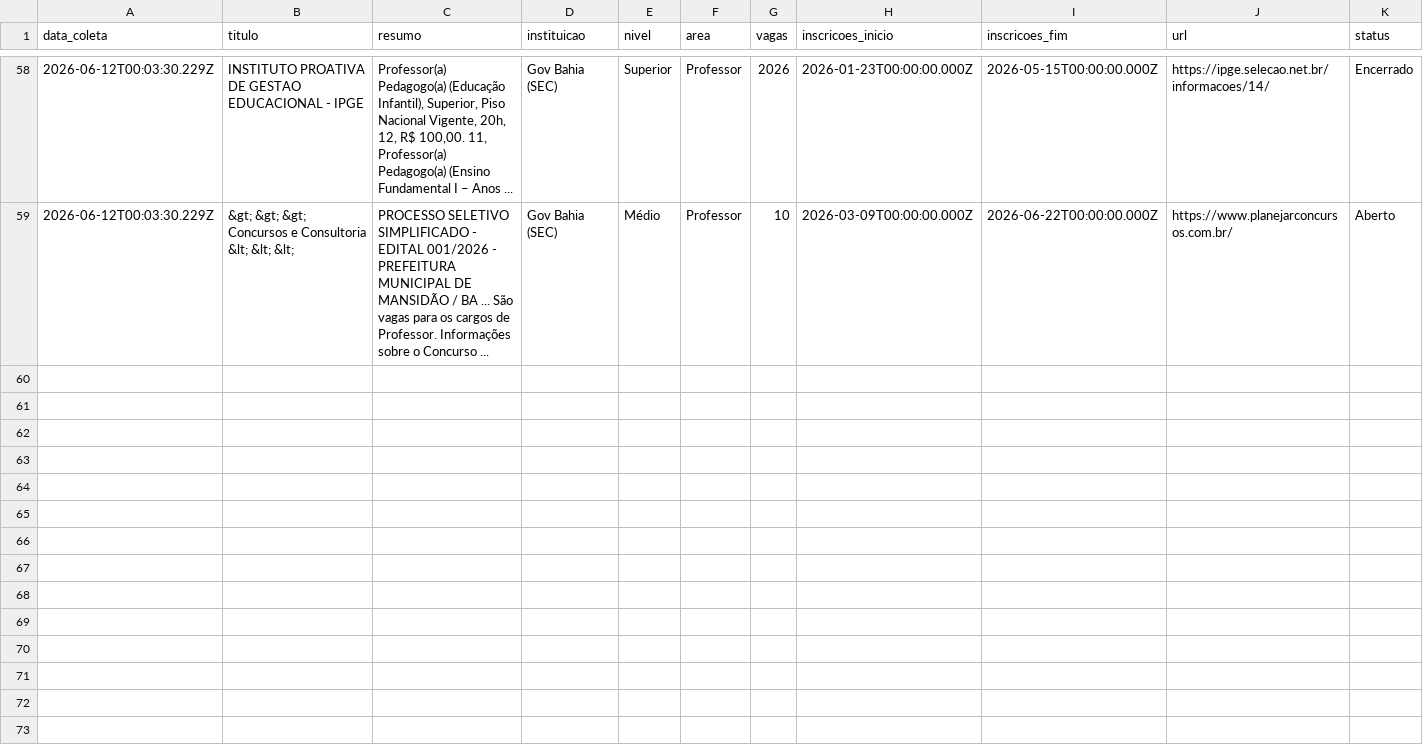
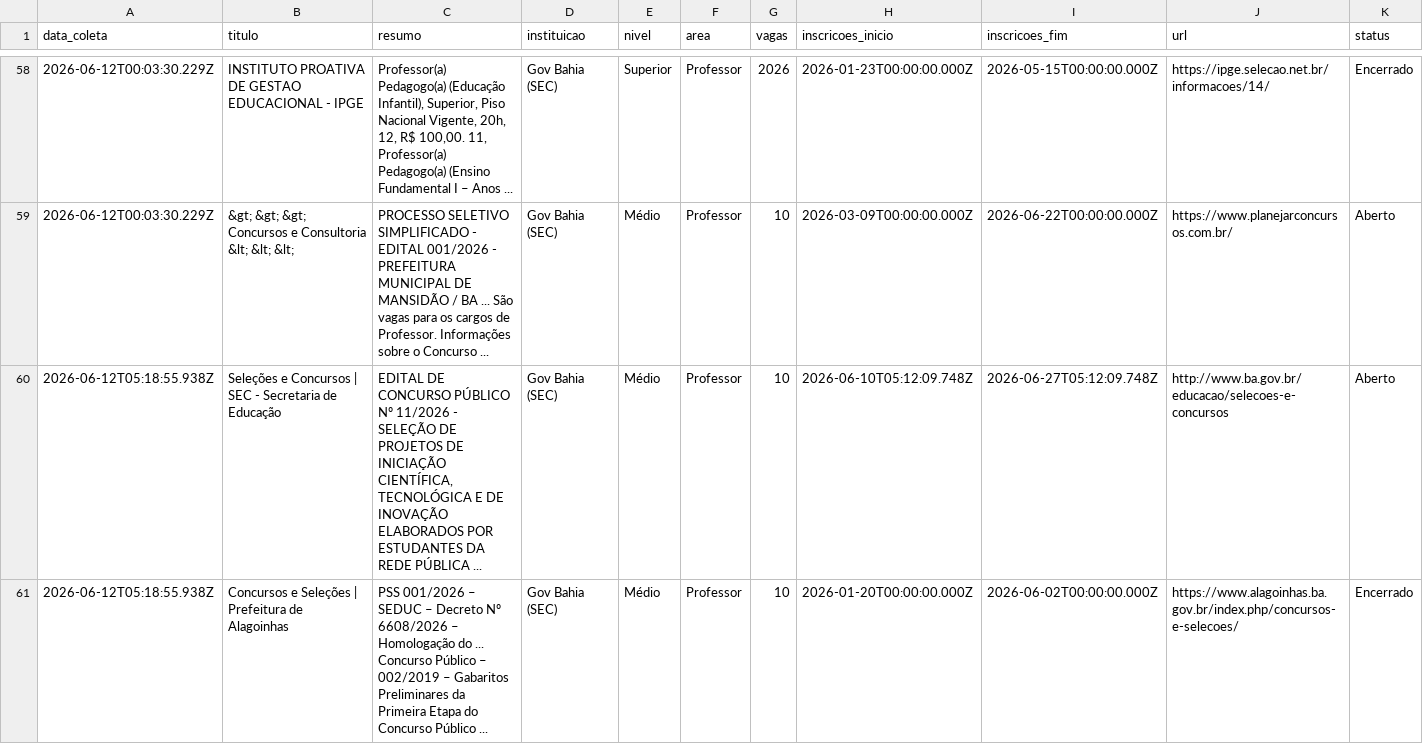
Before and after one commit to yuriluna85/concursos-bahia, a CSV file: DATA/2026/06/professor-junho-2026.csv, drawn as a sheet; only a part is shown, gaps mark what is left out; rows hold the shown columns only; the diff covers the shown part only; the diff names each change by its address in the sheet, - before the commit and + after, or states it on an @@ line.

```diff
--- a/DATA/2026/06/professor-junho-2026.csv
+++ b/DATA/2026/06/professor-junho-2026.csv
+row 60: 2026-06-12T05:18:55.938Z | Seleções e Concursos | SEC - Secretaria de Educação | EDITAL DE CONCURSO PÚBLICO Nº 11/2026 - SELEÇÃO DE PROJETOS DE INICIAÇÃO CIENTÍFICA, TECNOLÓGICA E DE INOVAÇÃO ELABORADOS POR ESTUDANTES DA REDE PÚBLICA ... | Gov Bahia (SEC) | Médio | Professor | 10 | 2026-06-10T05:12:09.748Z | 2026-06-27T05:12:09.748Z | http://www.ba.gov.br/educacao/selecoes-e-concursos | Aberto
+row 61: 2026-06-12T05:18:55.938Z | Concursos e Seleções | Prefeitura de Alagoinhas | PSS 001/2026 – SEDUC – Decreto Nº 6608/2026 – Homologação do ... Concurso Público – 002/2019 – Gabaritos Preliminares da Primeira Etapa do Concurso Público ... | Gov Bahia (SEC) | Médio | Professor | 10 | 2026-01-20T00:00:00.000Z | 2026-06-02T00:00:00.000Z | https://www.alagoinhas.ba.gov.br/index.php/concursos-e-selecoes/ | Encerrado
```
Also changed, not shown: 3 added rows elsewhere in this file, DATA/2026/06/dentista-junho-2026.csv, DATA/2026/06/geral-junho-2026.csv, 6 other files.
